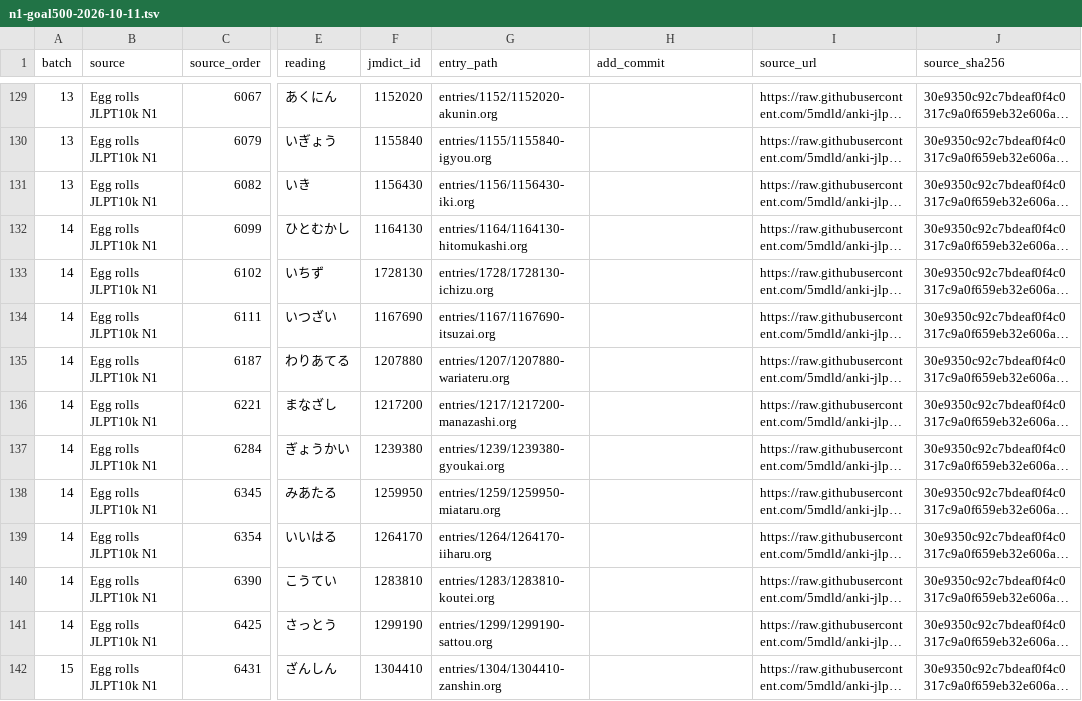
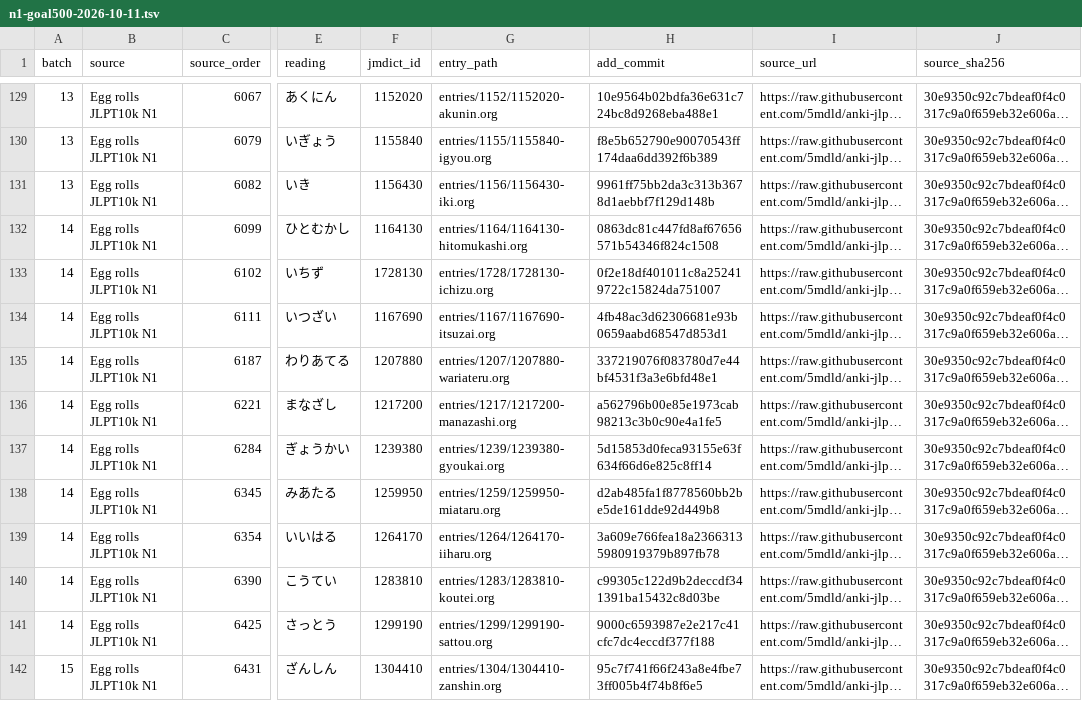
Before and after one commit to shogi-dojo/jibiki, a TSV file: docs/n1-goal500-2026-10-11.tsv, drawn as a sheet; only a part is shown, gaps mark what is left out; long unchanged cells end in …; the diff covers the shown part only; the diff names each change by its address in the sheet, - before the commit and + after, or states it on an @@ line.

```diff
--- a/docs/n1-goal500-2026-10-11.tsv
+++ b/docs/n1-goal500-2026-10-11.tsv
-H129 (add_commit): (empty)
+H129 (add_commit): 10e9564b02bdfa36e631c724bc8d9268eba488e1
-H130 (add_commit): (empty)
+H130 (add_commit): f8e5b652790e90070543ff174daa6dd392f6b389
-H131 (add_commit): (empty)
+H131 (add_commit): 9961ff75bb2da3c313b3678d1aebbf7f129d148b
-H132 (add_commit): (empty)
+H132 (add_commit): 0863dc81c447fd8af67656571b54346f824c1508
-H133 (add_commit): (empty)
+H133 (add_commit): 0f2e18df401011c8a252419722c15824da751007
-H134 (add_commit): (empty)
+H134 (add_commit): 4fb48ac3d62306681e93b0659aabd68547d853d1
-H135 (add_commit): (empty)
+H135 (add_commit): 337219076f083780d7e44bf4531f3a3e6bfd48e1
-H136 (add_commit): (empty)
+H136 (add_commit): a562796b00e85e1973cab98213c3b0c90e4a1fe5
-H137 (add_commit): (empty)
+H137 (add_commit): 5d15853d0feca93155e63f634f66d6e825c8ff14
-H138 (add_commit): (empty)
+H138 (add_commit): d2ab485fa1f8778560bb2be5de161dde92d449b8
-H139 (add_commit): (empty)
+H139 (add_commit): 3a609e766fea18a23663135980919379b897fb78
-H140 (add_commit): (empty)
+H140 (add_commit): c99305c122d9b2deccdf341391ba15432c8d03be
-H141 (add_commit): (empty)
+H141 (add_commit): 9000c6593987e2e217c41cfc7dc4eccdf377f188
-H142 (add_commit): (empty)
+H142 (add_commit): 95c7f741f66f243a8e4fbe73ff005b4f74b8f6e5
```
Also changed, not shown: 86 edited cells elsewhere in this file, 1 other file.
